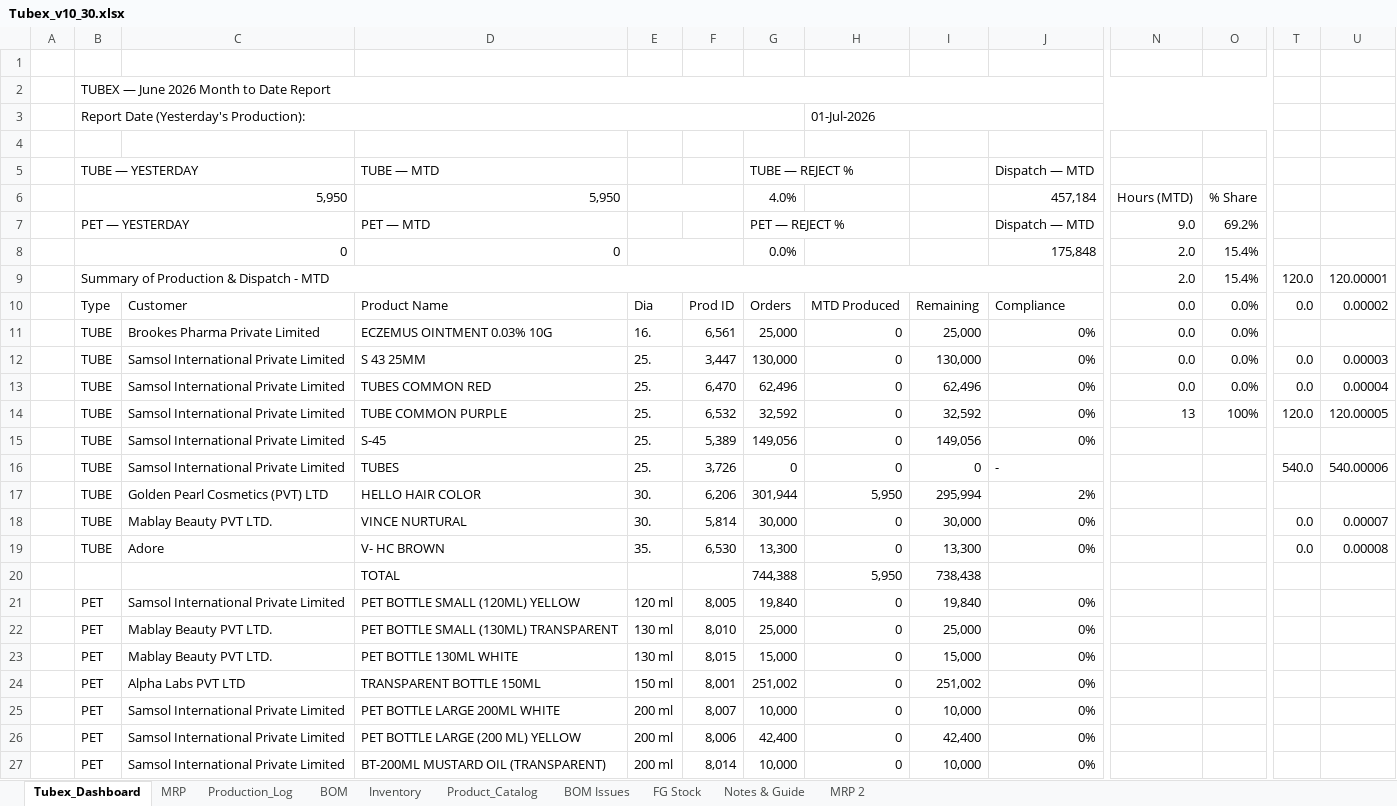
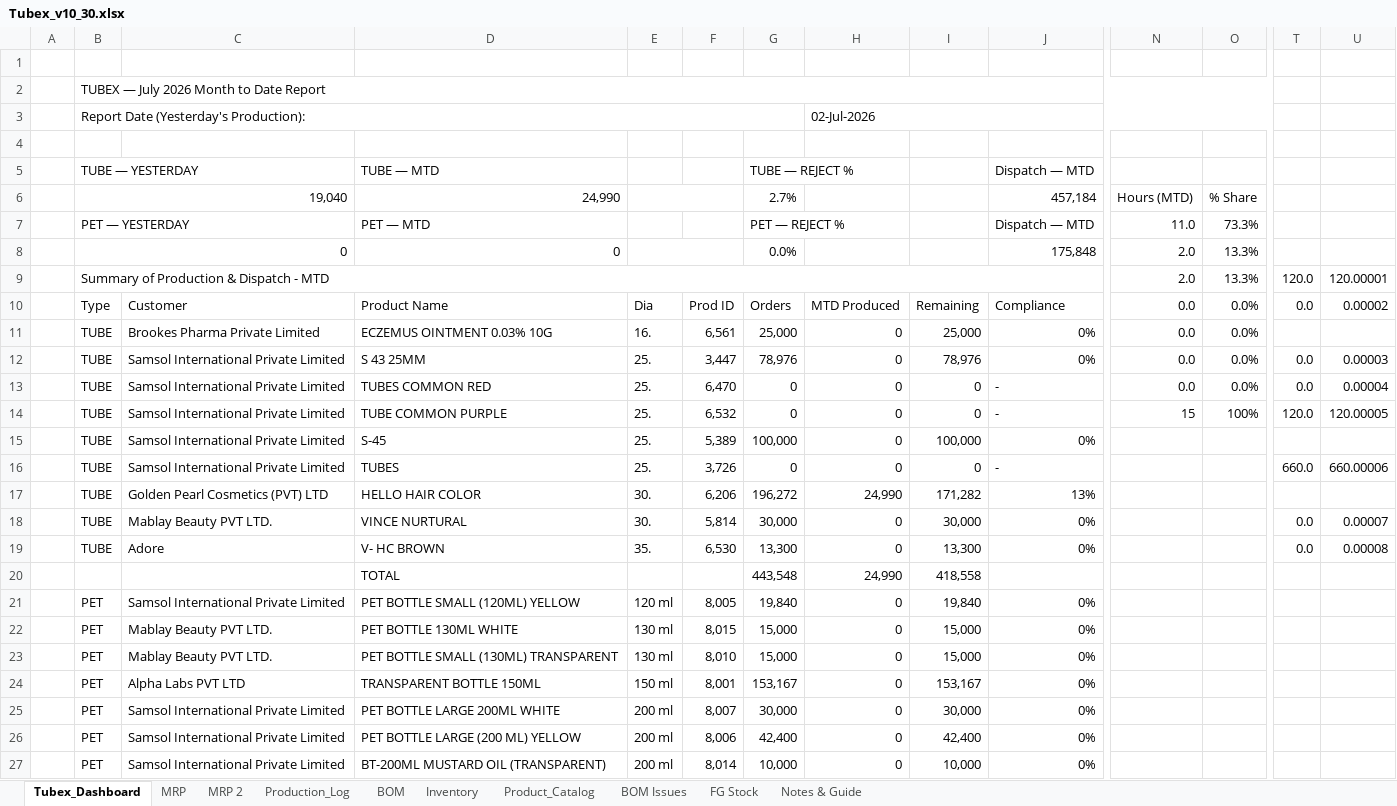
Before and after one commit to ckndr/alpha-containers, an Excel workbook: Tubex_v10_30.xlsx, sheet Tubex_Dashboard, drawn as a sheet; only a part is shown, gaps mark what is left out; values as stored, in another font and other column widths than the file's, no cell formats; removed rows and columns are numbered as before the commit, all else as after; rows hold the shown columns only; the diff covers the shown part only; the diff names each change by its address in the sheet, - before the commit and + after, or states it on an @@ line.

```diff
--- a/Tubex_v10_30.xlsx (sheet Tubex_Dashboard)
+++ b/Tubex_v10_30.xlsx (sheet Tubex_Dashboard)
@@ sheet tab order changed: Tubex_Dashboard | MRP | MRP 2 | Production_Log | BOM | Inventory | Product_Catalog | BOM Issues | FG Stock | Notes & Guide @@
-B2: TUBEX — June 2026 Month to Date Report
+B2: TUBEX — July 2026 Month to Date Report
-H3: 01-Jul-2026
+H3: 02-Jul-2026
-B6: 5,950
+B6: 19,040
-D6: 5,950
+D6: 24,990
-G6: 4.0%
+G6: 2.7%
-N7: 9.0
+N7: 11.0
-O7: 69.2%
+O7: 73.3%
-O8:O9: 15.4%
+O8:O9: 13.3%
-G12: 130,000
+G12: 78,976
-I12: 130,000
+I12: 78,976
-G13: 62,496
+G13: 0
-I13: 62,496
+I13: 0
-J13:J14: 0%
+J13:J14: -
-G14: 32,592
+G14: 0
-I14: 32,592
+I14: 0
-N14: 13
+N14: 15
-G15: 149,056
+G15: 100,000
-I15: 149,056
+I15: 100,000
-T16: 540.0
+T16: 660.0
-U16: 540.00006
+U16: 660.00006
-G17: 301,944
+G17: 196,272
-H17: 5,950
+H17: 24,990
-I17: 295,994
+I17: 171,282
-J17: 2%
+J17: 13%
-row 20:  |  |  | TOTAL |  |  | 744,388 | 5,950 | 738,438
+row 20:  |  |  | TOTAL |  |  | 443,548 | 24,990 | 418,558
-row 22:  | PET | Mablay Beauty PVT LTD. | PET BOTTLE SMALL (130ML) TRANSPARENT | 130 ml | 8,010 | 25,000 | 0 | 25,000 | 0%
+row 23:  | PET | Mablay Beauty PVT LTD. | PET BOTTLE SMALL (130ML) TRANSPARENT | 130 ml | 8,010 | 15,000 | 0 | 15,000 | 0%
-G24: 251,002
+G24: 153,167
-I24: 251,002
+I24: 153,167
-G25: 10,000
+G25: 30,000
-I25: 10,000
+I25: 30,000
```
Also changed, not shown: 8 edited cells elsewhere in this sheet, sheet Production_Log, sheet MRP, sheet Inventory, sheet FG Stock, sheet Product_Catalog, cell formats, formulas that keep their value, hidden cells, 4 other files.
